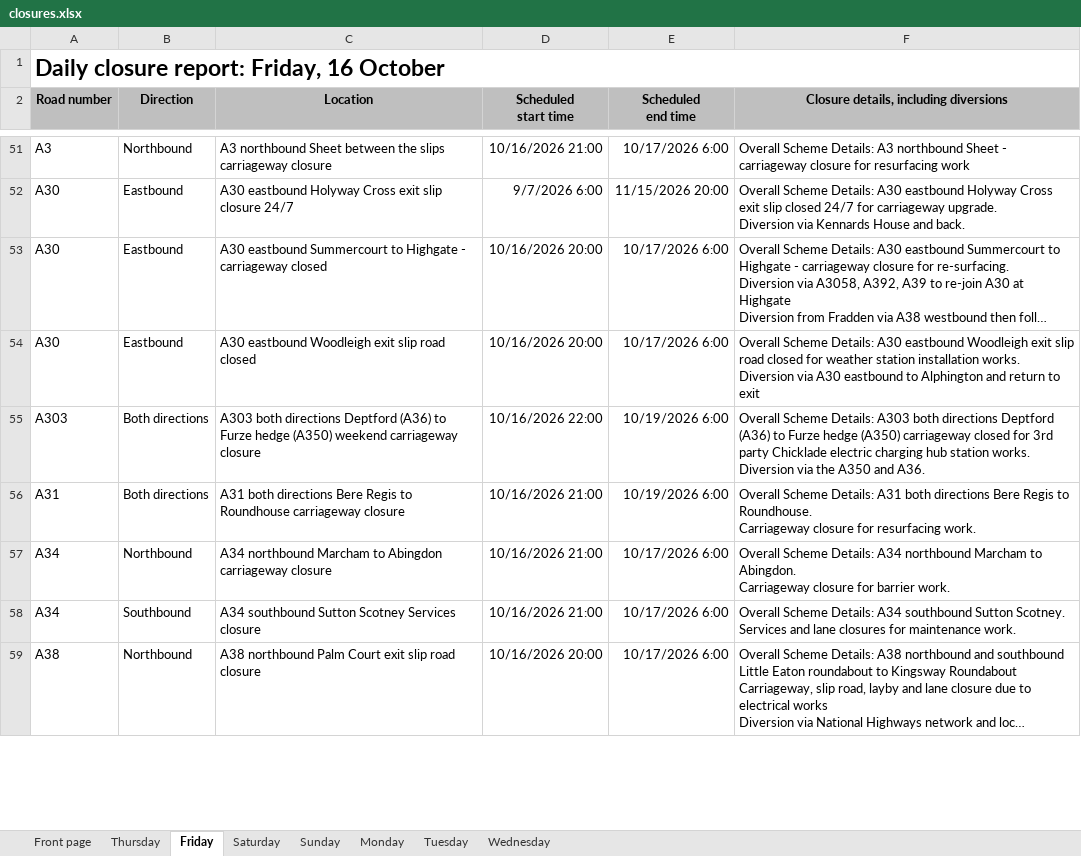
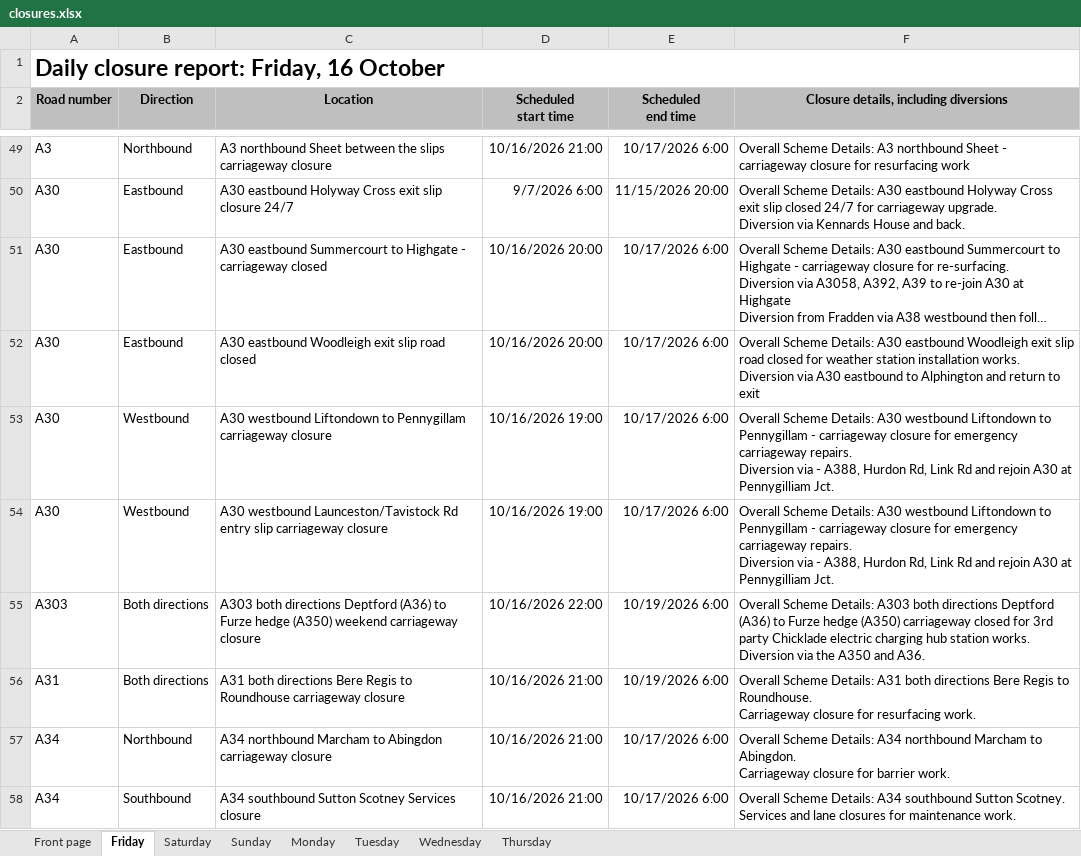
Before and after one commit to mnmred/uk-route-checker, an Excel workbook: closures.xlsx, sheet Friday, drawn as a sheet; only a part is shown, gaps mark what is left out; the shorter side is filled out with more unchanged rows; long unchanged cells end in …; values as stored, in another font and other column widths than the file's, no borders; charts and pictures and conditional formats not drawn; ↵ is a line break in a cell; the diff covers the shown part only; the diff names each change by its address in the sheet, - before the commit and + after, or states it on an @@ line.

```diff
--- a/closures.xlsx (sheet Friday)
+++ b/closures.xlsx (sheet Friday)
@@ sheet tab order changed: Front page | Friday | Saturday | Sunday | Monday | Tuesday | Wednesday | Thursday @@
+row 53: A30 | Westbound | A30 westbound Liftondown to Pennygillam carriageway closure | 10/16/2026 19:00 | 10/17/2026 6:00 | Overall Scheme Details: A30 westbound Liftondown to Pennygillam - carriageway closure for emergency carriageway repairs. ↵ Diversion via - A388, Hurdon Rd, Link Rd and rejoin A30 at Pennygilliam Jct.
+row 54: A30 | Westbound | A30 westbound Launceston/Tavistock Rd entry slip carriageway closure | 10/16/2026 19:00 | 10/17/2026 6:00 | Overall Scheme Details: A30 westbound Liftondown to Pennygillam - carriageway closure for emergency carriageway repairs. ↵ Diversion via - A388, Hurdon Rd, Link Rd and rejoin A30 at Pennygilliam Jct.
```
Also changed, not shown: 4 added rows, 9 removed rows and 12 edited cells elsewhere in this sheet, sheet Thursday, sheet Monday, sheet Wednesday, sheet Saturday, sheet Tuesday, sheet Front page, 1 more sheet, formulas that keep their value, charts or pictures.
